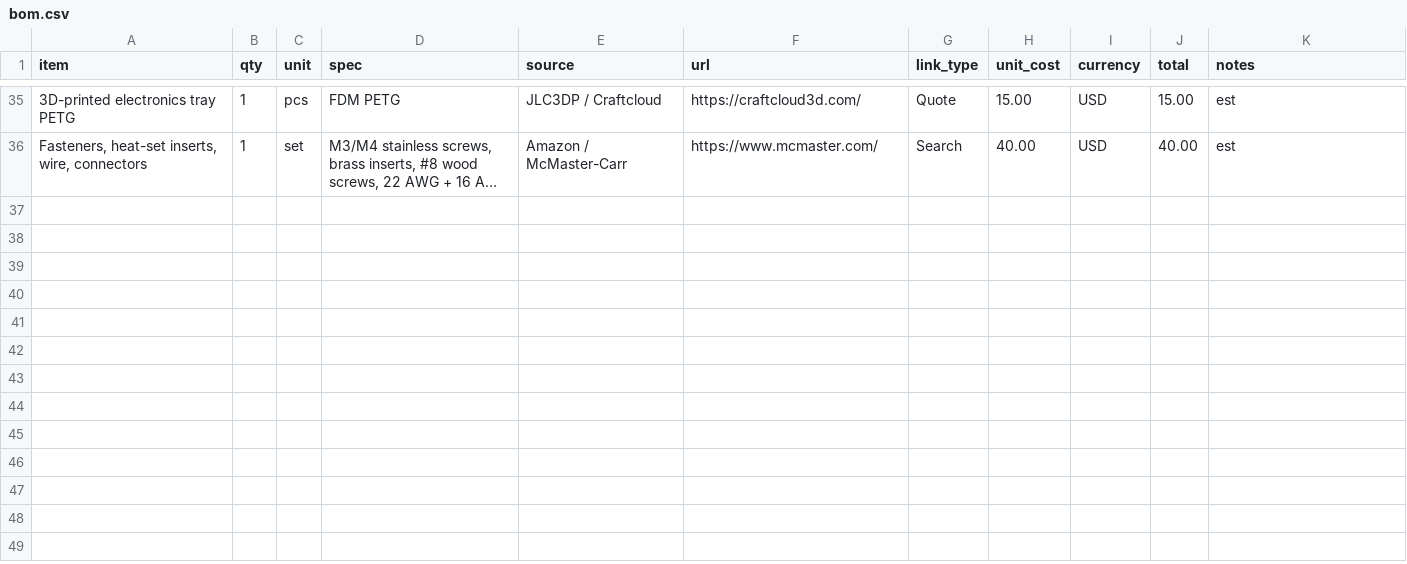
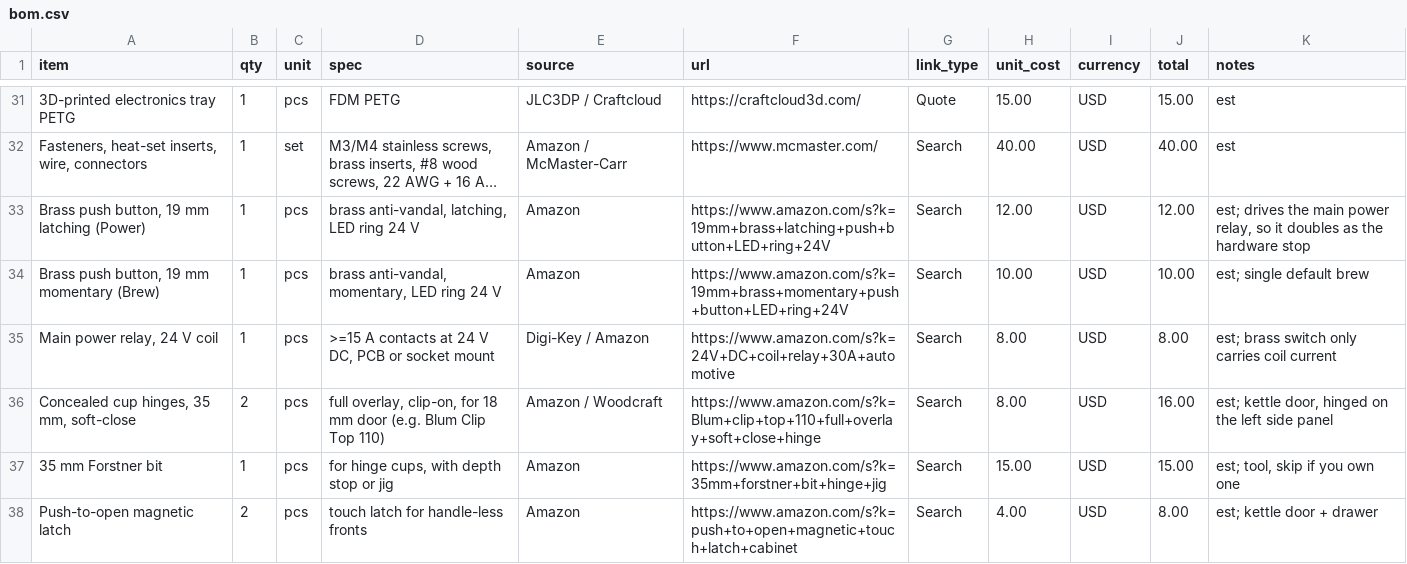
Before and after one commit to terrill-17/creations, a CSV file: coffee-machine/bom.csv, drawn as a sheet; only a part is shown, gaps mark what is left out; long unchanged cells end in …; the diff covers the shown part only; the diff names each change by its address in the sheet, - before the commit and + after, or states it on an @@ line.

```diff
--- a/coffee-machine/bom.csv
+++ b/coffee-machine/bom.csv
+row 33: Brass push button, 19 mm latching (Power) | 1 | pcs | brass anti-vandal, latching, LED ring 24 V | Amazon | https://www.amazon.com/s?k=19mm+brass+latching+push+button+LED+ring+24V | Search | 12.00 | USD | 12.00 | est; drives the main power relay, so it doubles as the hardware stop
+row 34: Brass push button, 19 mm momentary (Brew) | 1 | pcs | brass anti-vandal, momentary, LED ring 24 V | Amazon | https://www.amazon.com/s?k=19mm+brass+momentary+push+button+LED+ring+24V | Search | 10.00 | USD | 10.00 | est; single default brew
+row 35: Main power relay, 24 V coil | 1 | pcs | >=15 A contacts at 24 V DC, PCB or socket mount | Digi-Key / Amazon | https://www.amazon.com/s?k=24V+DC+coil+relay+30A+automotive | Search | 8.00 | USD | 8.00 | est; brass switch only carries coil current
+row 36: Concealed cup hinges, 35 mm, soft-close | 2 | pcs | full overlay, clip-on, for 18 mm door (e.g. Blum Clip Top 110) | Amazon / Woodcraft | https://www.amazon.com/s?k=Blum+clip+top+110+full+overlay+soft+close+hinge | Search | 8.00 | USD | 16.00 | est; kettle door, hinged on the left side panel
+row 37: 35 mm Forstner bit | 1 | pcs | for hinge cups, with depth stop or jig | Amazon | https://www.amazon.com/s?k=35mm+forstner+bit+hinge+jig | Search | 15.00 | USD | 15.00 | est; tool, skip if you own one
+row 38: Push-to-open magnetic latch | 2 | pcs | touch latch for handle-less fronts | Amazon | https://www.amazon.com/s?k=push+to+open+magnetic+touch+latch+cabinet | Search | 4.00 | USD | 8.00 | est; kettle door + drawer
```
Also changed, not shown: 6 added rows, 4 removed rows and 2 edited cells elsewhere in this file, 22 other files.
